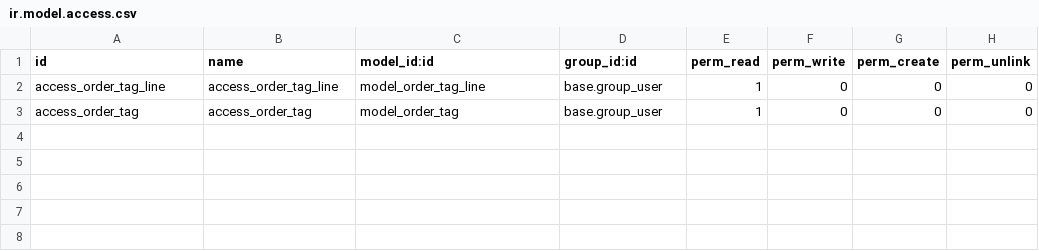
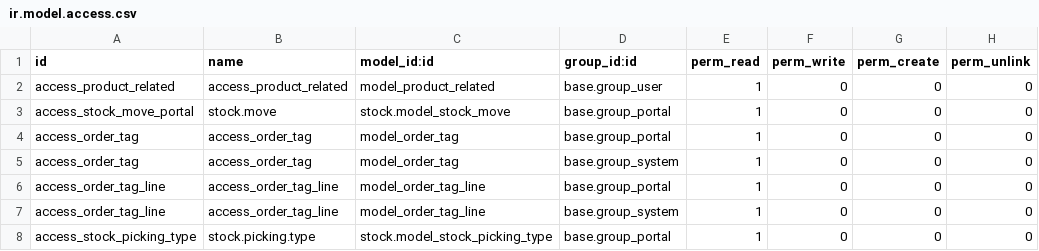
Before and after one commit to Shalom-Led/Ledpax, a CSV file: ledpax/security/ir.model.access.csv, drawn as a sheet.

Commit message:
[ADD] update code in ir.model file

```diff
--- a/ledpax/security/ir.model.access.csv
+++ b/ledpax/security/ir.model.access.csv
@@ -1,3 +1,8 @@
 id,name,model_id:id,group_id:id,perm_read,perm_write,perm_create,perm_unlink
-access_order_tag_line,access_order_tag_line,model_order_tag_line,base.group_user,1,0,0,0
-access_order_tag,access_order_tag,model_order_tag,base.group_user,1,0,0,0
+access_product_related,access_product_related,model_product_related,base.group_user,1,0,0,0
+access_stock_move_portal,stock.move,stock.model_stock_move,base.group_portal,1,0,0,0
+access_order_tag,access_order_tag,model_order_tag,base.group_portal,1,0,0,0
+access_order_tag,access_order_tag,model_order_tag,base.group_system,1,0,0,0
+access_order_tag_line,access_order_tag_line,model_order_tag_line,base.group_portal,1,0,0,0
+access_order_tag_line,access_order_tag_line,model_order_tag_line,base.group_system,1,0,0,0
+access_stock_picking_type,stock.picking.type,stock.model_stock_picking_type,base.group_portal,1,0,0,0
```
